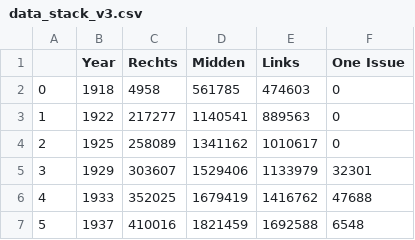
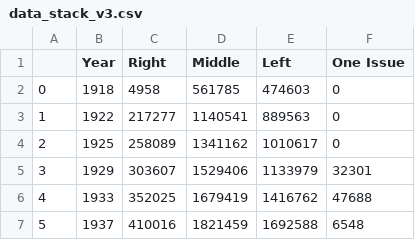
Before and after one commit to martijn1815/InfoVis_G17, a CSV file: Flask App/app/static/data/data_stack_v3.csv, drawn as a sheet; only a part is shown.

```diff
--- a/Flask App/app/static/data/data_stack_v3.csv
+++ b/Flask App/app/static/data/data_stack_v3.csv
@@ -1,2 +1,2 @@
-,Year,Rechts,Midden,Links,One Issue
+,Year,Right,Middle,Left,One Issue
 0,1918,4958,561785,474603,0
```
Also changed, not shown: Data preperation/parties.csv, 2 other files.
